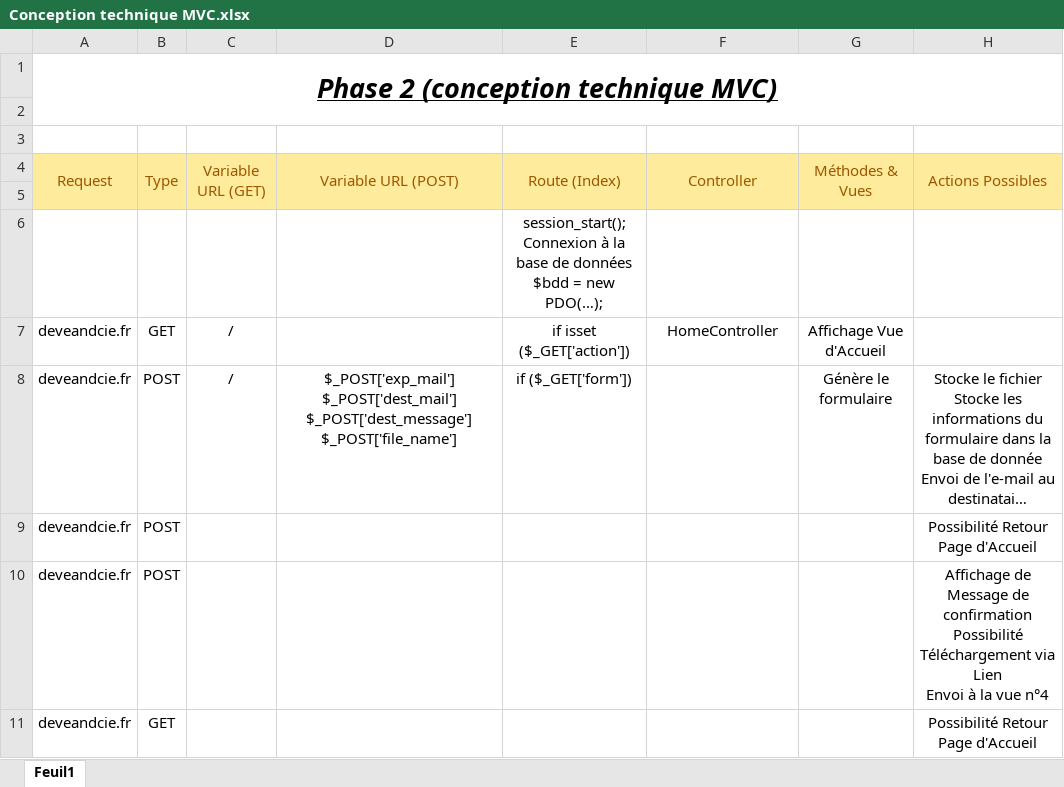
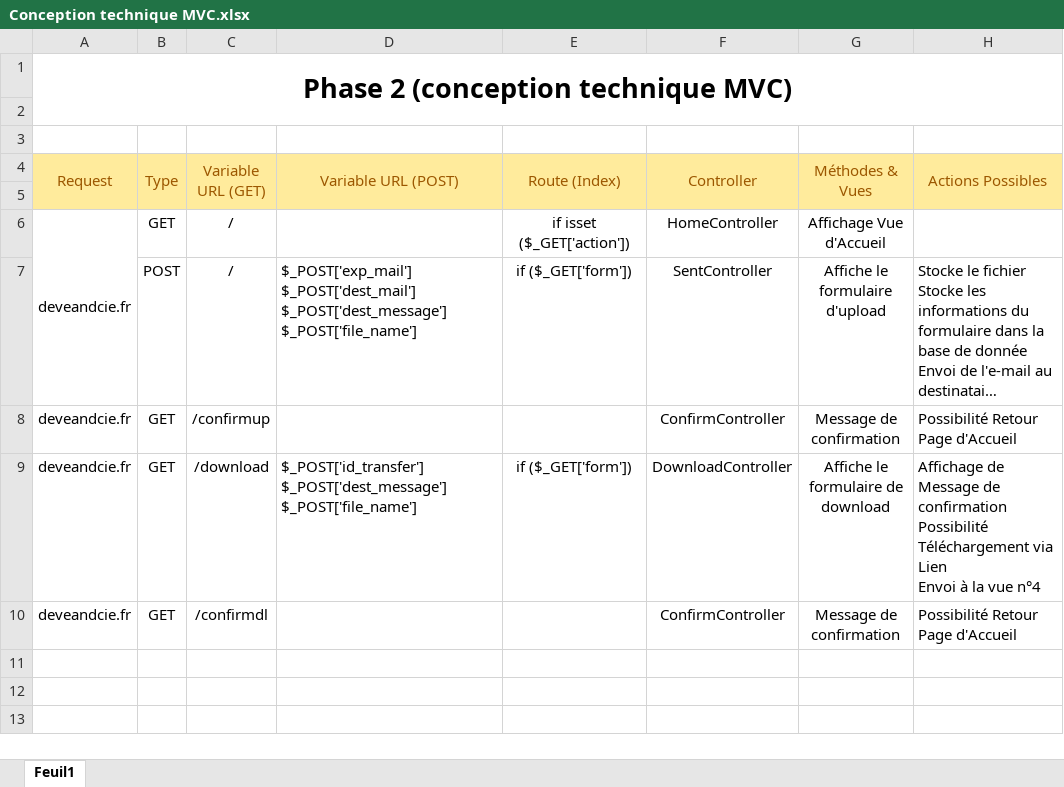
Before and after one commit to Footeux01/Projet_webtransfer, an Excel workbook: Docs/Conception technique MVC.xlsx, sheet Feuil1, drawn as a sheet; long unchanged cells end in …; values as stored, in another font and other column widths than the file's, no borders; removed rows and columns are numbered as before the commit, all else as after; ↵ is a line break in a cell; the diff names each change by its address in the sheet, - before the commit and + after, or states it on an @@ line.

Commit message:
MVC

```diff
--- a/Docs/Conception technique MVC.xlsx (sheet Feuil1)
+++ b/Docs/Conception technique MVC.xlsx (sheet Feuil1)
@@ A1 italic: on → off, underline: on → off @@
-row 6:  |  |  |  | session_start(); ↵ Connexion à la base de données $bdd = new PDO(…);
+A6:A7 merged
-A7 (Request): deveandcie.fr
+A7 (Request): (empty)
-D7 alignment: center
+D7 alignment: left
-F7 (Controller): (empty)
+F7 (Controller): SentController
-G7 (Méthodes & Vues): Génère le formulaire
+G7 (Méthodes & Vues): Affiche le formulaire d'upload
-H7:H8 alignment: center
+H7:H8 alignment: left
-B8 (Type): POST
+B8 (Type): GET
-C8 (Variable URL (GET)): (empty)
+C8 (Variable URL (GET)): /confirmup
-F8 (Controller): (empty)
+F8 (Controller): ConfirmController
-G8 (Méthodes & Vues): (empty)
+G8 (Méthodes & Vues): Message de confirmation
-row 10: deveandcie.fr | POST |  |  |  |  |  | Affichage de Message de confirmation ↵ Possibilité Téléchargement via Lien ↵ Envoi à la vue n°4
+row 9: deveandcie.fr | GET | /download | $_POST['id_transfer'] ↵ $_POST['dest_message'] ↵ $_POST['file_name'] | if ($_GET['form']) | DownloadController | Affiche le formulaire de download | Affichage de Message de confirmation ↵ Possibilité Téléchargement via Lien ↵ Envoi à la vue n°4
-C10 (Variable URL (GET)): (empty)
+C10 (Variable URL (GET)): /confirmdl
-F10 (Controller): (empty)
+F10 (Controller): ConfirmController
-G10 (Méthodes & Vues): (empty)
+G10 (Méthodes & Vues): Message de confirmation
-H10 alignment: center
+H10 alignment: left
```
